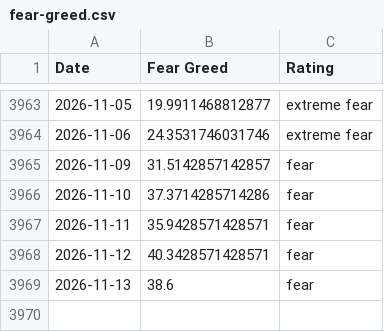
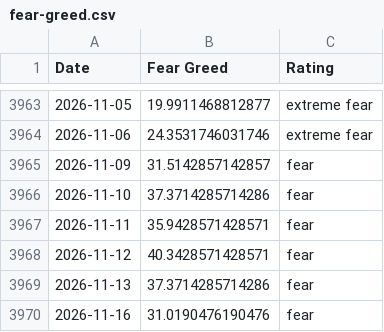
Before and after one commit to vTNT/fear-greed-data, a CSV file: fear-greed.csv, drawn as a sheet; only a part is shown, gaps mark what is left out.

```diff
--- a/fear-greed.csv
+++ b/fear-greed.csv
@@ -3968,2 +3968,3 @@ Date,Fear Greed,Rating
 2026-11-12,40.3428571428571,fear
-2026-11-13,38.6,fear
+2026-11-13,37.3714285714286,fear
+2026-11-16,31.0190476190476,fear
```
Also changed, not shown: vix_history.csv.
